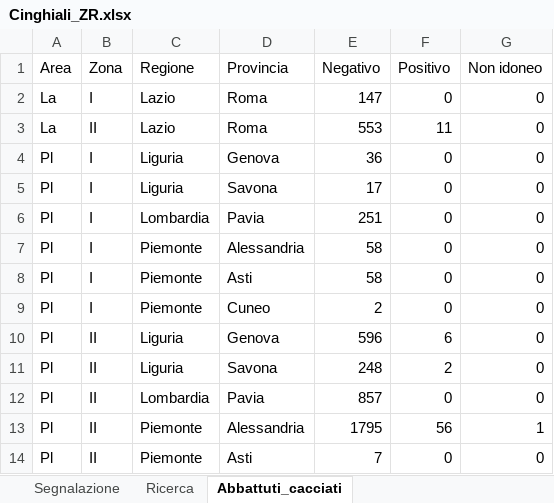
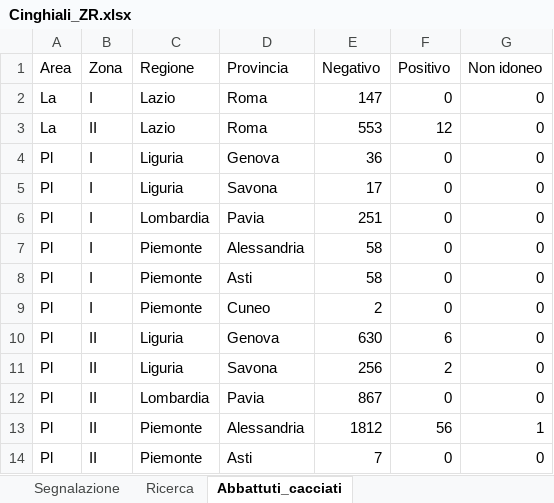
Before and after one commit to IZSAM-StatGIS/ReportPSA, an Excel workbook: Download/Cinghiali_ZR.xlsx, sheet Abbattuti_cacciati, drawn as a sheet; values as stored, in another font and other column widths than the file's, no borders; the diff names each change by its address in the sheet, - before the commit and + after, or states it on an @@ line.

```diff
--- a/Download/Cinghiali_ZR.xlsx (sheet Abbattuti_cacciati)
+++ b/Download/Cinghiali_ZR.xlsx (sheet Abbattuti_cacciati)
-F3 (Positivo): 11
+F3 (Positivo): 12
-E10 (Negativo): 596
+E10 (Negativo): 630
-E11 (Negativo): 248
+E11 (Negativo): 256
-E12 (Negativo): 857
+E12 (Negativo): 867
-E13 (Negativo): 1795
+E13 (Negativo): 1812
```
Also changed, not shown: sheet Segnalazione, Download/CasiControlli_ZR.xlsx, Download/Indenni.xlsx, 39 other files.
